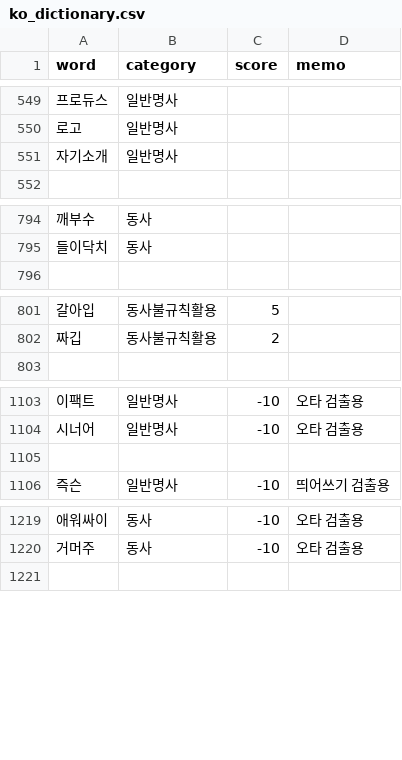
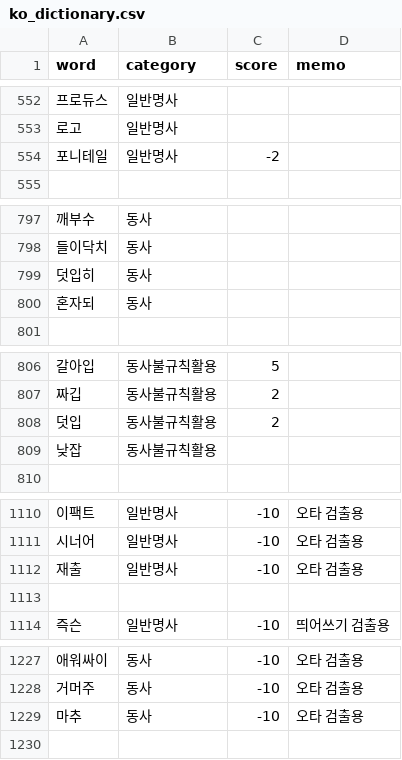
Before and after one commit to Ink-14/KKORI, a CSV file: backend/src/tokenizations/ko_dictionary.csv, drawn as a sheet; only a part is shown, gaps mark what is left out; the diff covers the shown part only; the diff names each change by its address in the sheet, - before the commit and + after, or states it on an @@ line.

```diff
--- a/backend/src/tokenizations/ko_dictionary.csv
+++ b/backend/src/tokenizations/ko_dictionary.csv
@@ row 551 moved to row 521: 자기소개 @@
+row 554: 포니테일 | 일반명사 | -2
+row 799: 덧입히 | 동사
+row 800: 혼자되 | 동사
+row 808: 덧입 | 동사불규칙활용 | 2
+row 809: 낮잡 | 동사불규칙활용
+row 1112: 재출 | 일반명사 | -10 | 오타 검출용
+row 1229: 마추 | 동사 | -10 | 오타 검출용
```
Also changed, not shown: 2 added rows elsewhere in this file, 9 other files.
